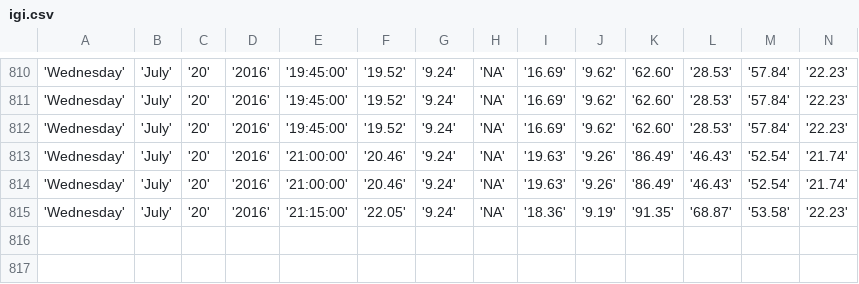
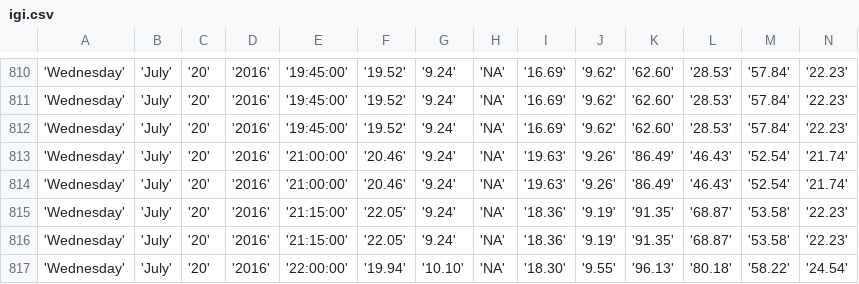
Before and after one commit to bibekpoddar/sdpcbdata, a CSV file: igi.csv, drawn as a sheet; only a part is shown, gaps mark what is left out; rows hold the shown columns only; the diff names each change by its address in the sheet, - before the commit and + after, or states it on an @@ line.

Commit message:
Updated data

```diff
--- a/igi.csv
+++ b/igi.csv
+row 816: 'Wednesday' | 'July' | '20' | '2016' | '21:15:00' | '22.05' | '9.24' | 'NA' | '18.36' | '9.19' | '91.35' | '68.87' | '53.58' | '22.23'
+row 817: 'Wednesday' | 'July' | '20' | '2016' | '22:00:00' | '19.94' | '10.10' | 'NA' | '18.30' | '9.55' | '96.13' | '80.18' | '58.22' | '24.54'
```
Also changed, not shown: av.csv, cl.csv, 3 other files.
